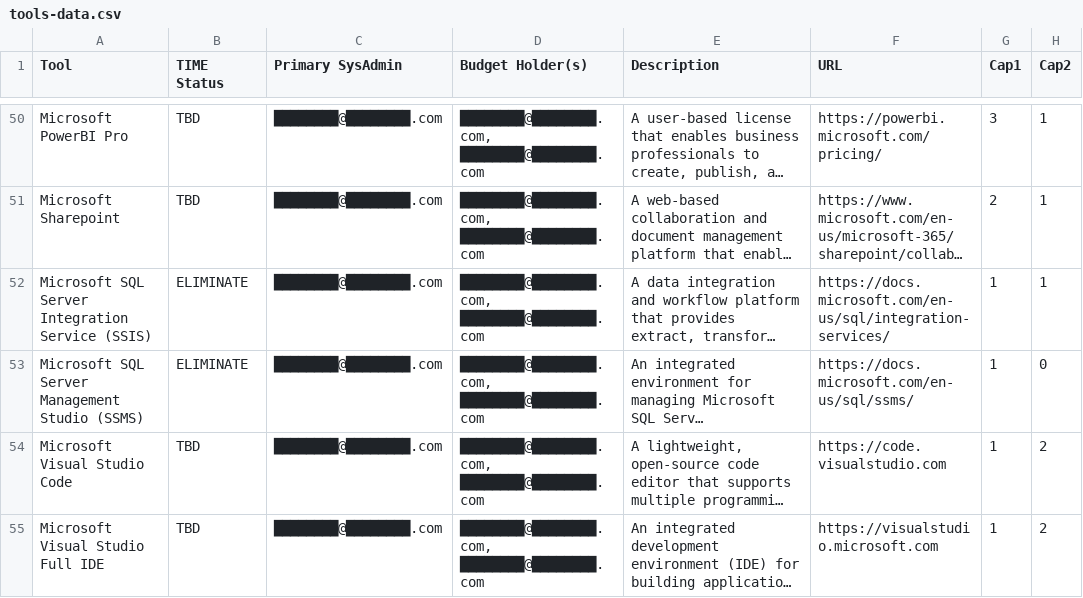
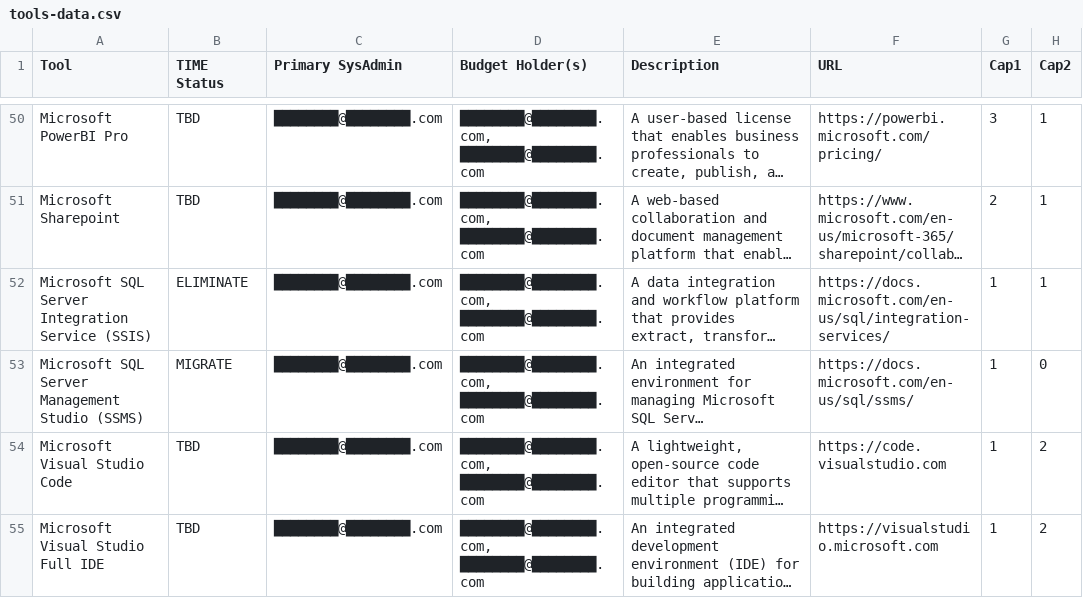
Before and after one commit to kd-gitgub/aom-tool-heatmap-v1, a CSV file: tools-data.csv, drawn as a sheet; only a part is shown, gaps mark what is left out; long unchanged cells end in …; the diff names each change by its address in the sheet, - before the commit and + after, or states it on an @@ line.

Commit message:
Add files via upload

```diff
--- a/tools-data.csv
+++ b/tools-data.csv
-B53 (TIME Status): ELIMINATE
+B53 (TIME Status): MIGRATE
```
